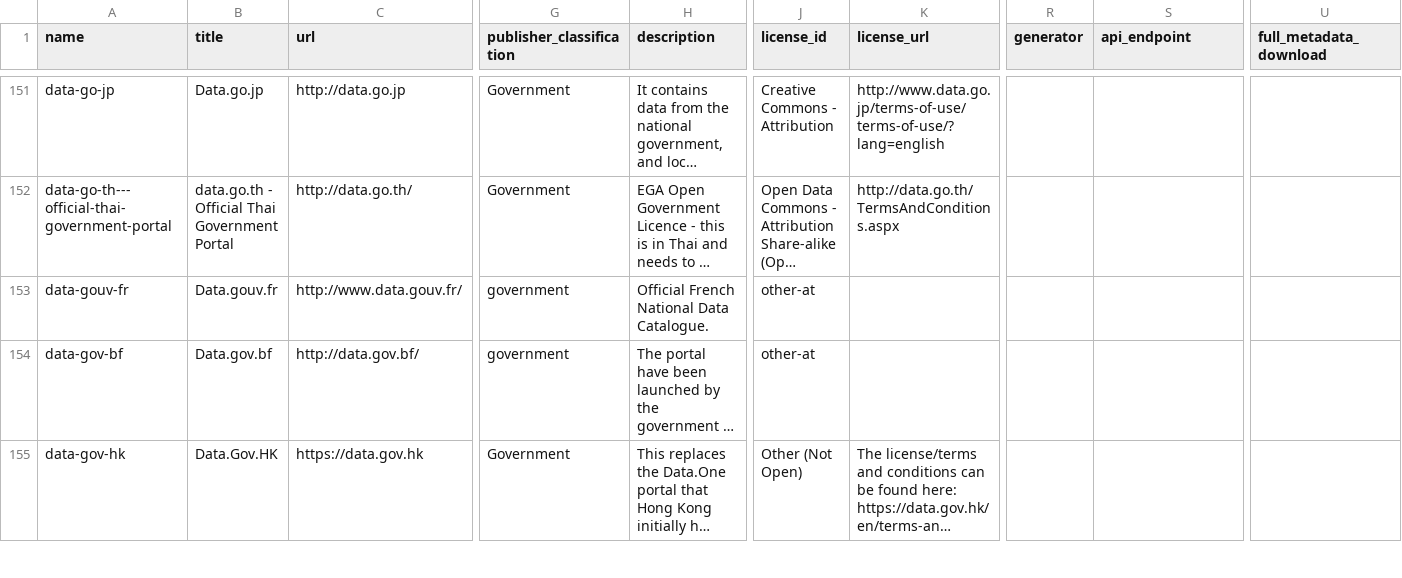
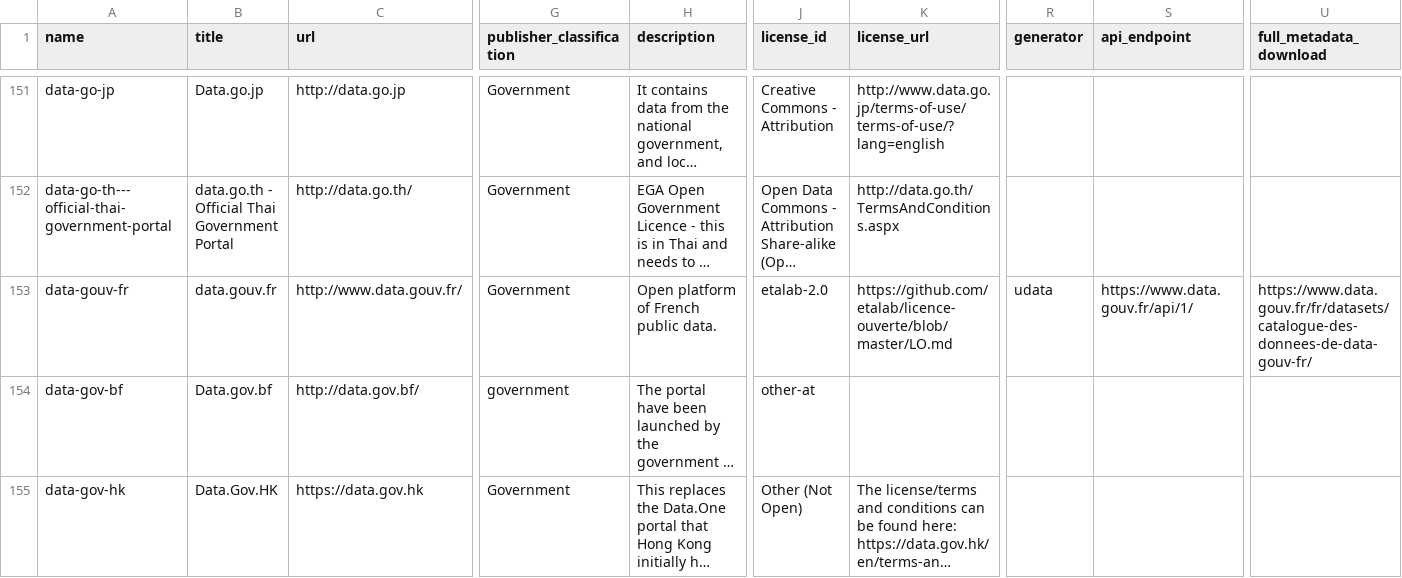
Before and after one commit to okfn/dataportals.org, a CSV file: data/portals.csv, drawn as a sheet; only a part is shown, gaps mark what is left out; long unchanged cells end in …; the diff names each change by its address in the sheet, - before the commit and + after, or states it on an @@ line.

Commit message:
Added more information on data.gouv.fr

```diff
--- a/data/portals.csv
+++ b/data/portals.csv
-B153 (title): Data.gouv.fr
+B153 (title): data.gouv.fr
-G153 (publisher_classification): government
+G153 (publisher_classification): Government
-H153 (description): Official French National Data Catalogue.
+H153 (description): Open platform of French public data.
-J153 (license_id): other-at
+J153 (license_id): etalab-2.0
-K153 (license_url): (empty)
+K153 (license_url): https://github.com/etalab/licence-ouverte/blob/master/LO.md
-R153 (generator): (empty)
+R153 (generator): udata
-S153 (api_endpoint): (empty)
+S153 (api_endpoint): https://www.data.gouv.fr/api/1/
-U153 (full_metadata_download): (empty)
+U153 (full_metadata_download): https://www.data.gouv.fr/fr/datasets/catalogue-des-donnees-de-data-gouv-fr/
```
